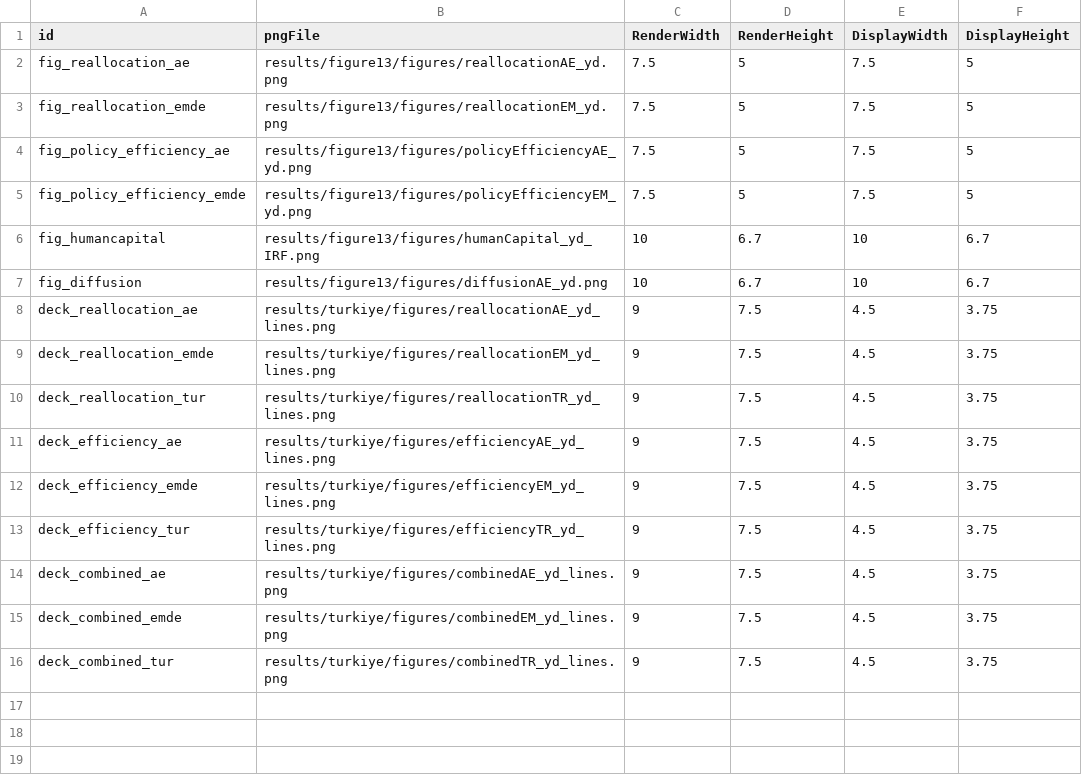
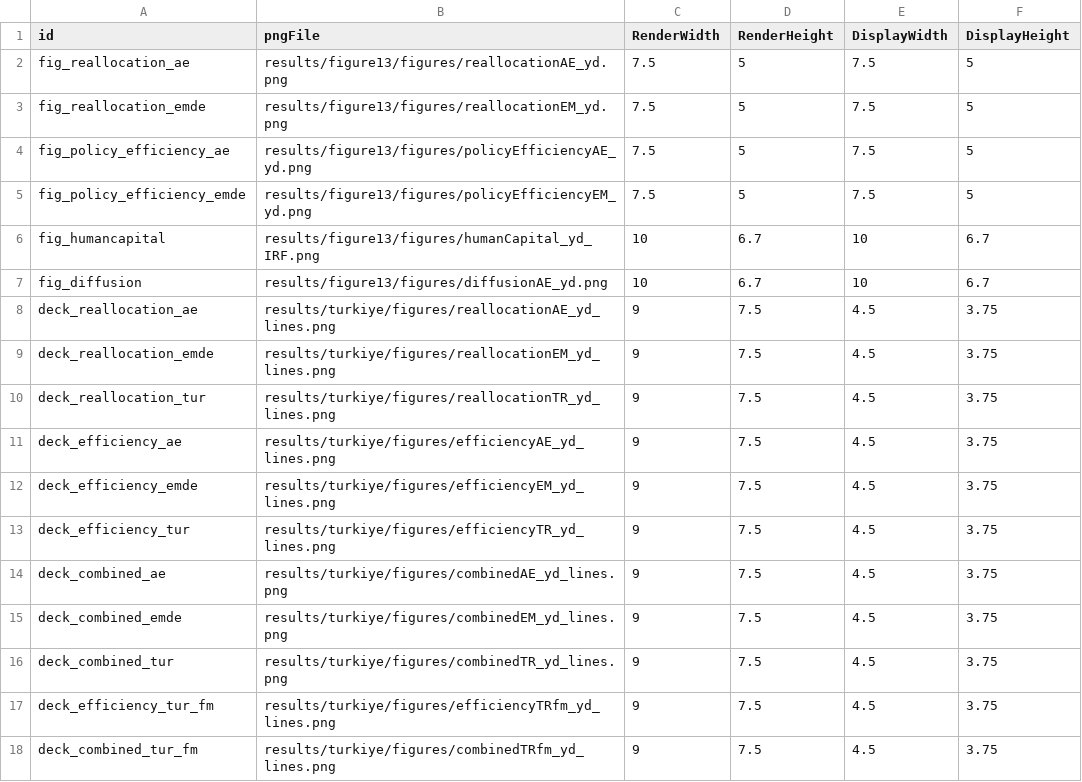
Before and after one commit to kbankowski-econ/2025-05_spendingModellingTurkey, a CSV file: scripts/chartTable.csv, drawn as a sheet; the diff names each change by its address in the sheet, - before the commit and + after, or states it on an @@ line.

```diff
--- a/scripts/chartTable.csv
+++ b/scripts/chartTable.csv
+row 17: deck_efficiency_tur_fm | results/turkiye/figures/efficiencyTRfm_yd_lines.png | 9 | 7.5 | 4.5 | 3.75
+row 18: deck_combined_tur_fm | results/turkiye/figures/combinedTRfm_yd_lines.png | 9 | 7.5 | 4.5 | 3.75
```
Also changed, not shown: data/figure13_yearly.csv, results/turkiye/figures/combinedAE_yd_lines.csv, 24 other files.
